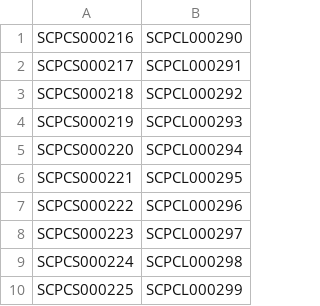
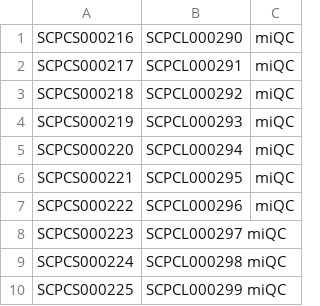
Before and after one commit to AlexsLemonade/scpca-downstream-analyses, a TSV file: gawad-library-metadata.tsv, drawn as a sheet; only a part is shown; removed rows and columns are numbered as before the commit, all else as after; the diff names each change by its address in the sheet, - before the commit and + after, or states it on an @@ line.

Commit message:
incorporate review suggestions re: filtering
- add `filtering_method` column to metadata file and implement manual filtering for the last sample
- fix formatting and docs

```diff
--- a/gawad-library-metadata.tsv
+++ b/gawad-library-metadata.tsv
-column B, rows 1-10: SCPCL000290 | SCPCL000291 | SCPCL000292 | SCPCL000293 | SCPCL000294 | SCPCL000295 | SCPCL000296 | SCPCL000297 | SCPCL000298 | SCPCL000299
+column B, rows 1-10: SCPCL000290 | SCPCL000291 | SCPCL000292 | SCPCL000293 | SCPCL000294 | SCPCL000295 | SCPCL000296 | SCPCL000297 miQC | SCPCL000298 miQC | SCPCL000299 miQC
+column C, rows 1-7: all miQC
```
Also changed, not shown: 1 other file.
